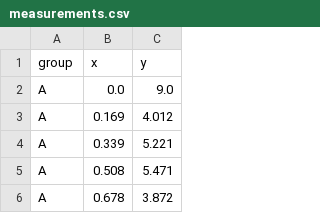
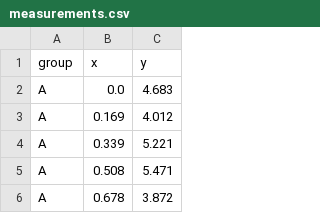
Before and after one commit to SolarVonBro/python-web-ssg, a CSV file: data/measurements.csv, drawn as a sheet; only a part is shown.

```diff
--- a/data/measurements.csv
+++ b/data/measurements.csv
@@ -1,3 +1,3 @@
 group,x,y
-A,0.0,9.0
+A,0.0,4.683
 A,0.169,4.012
```
Also changed, not shown: 1 other file.
